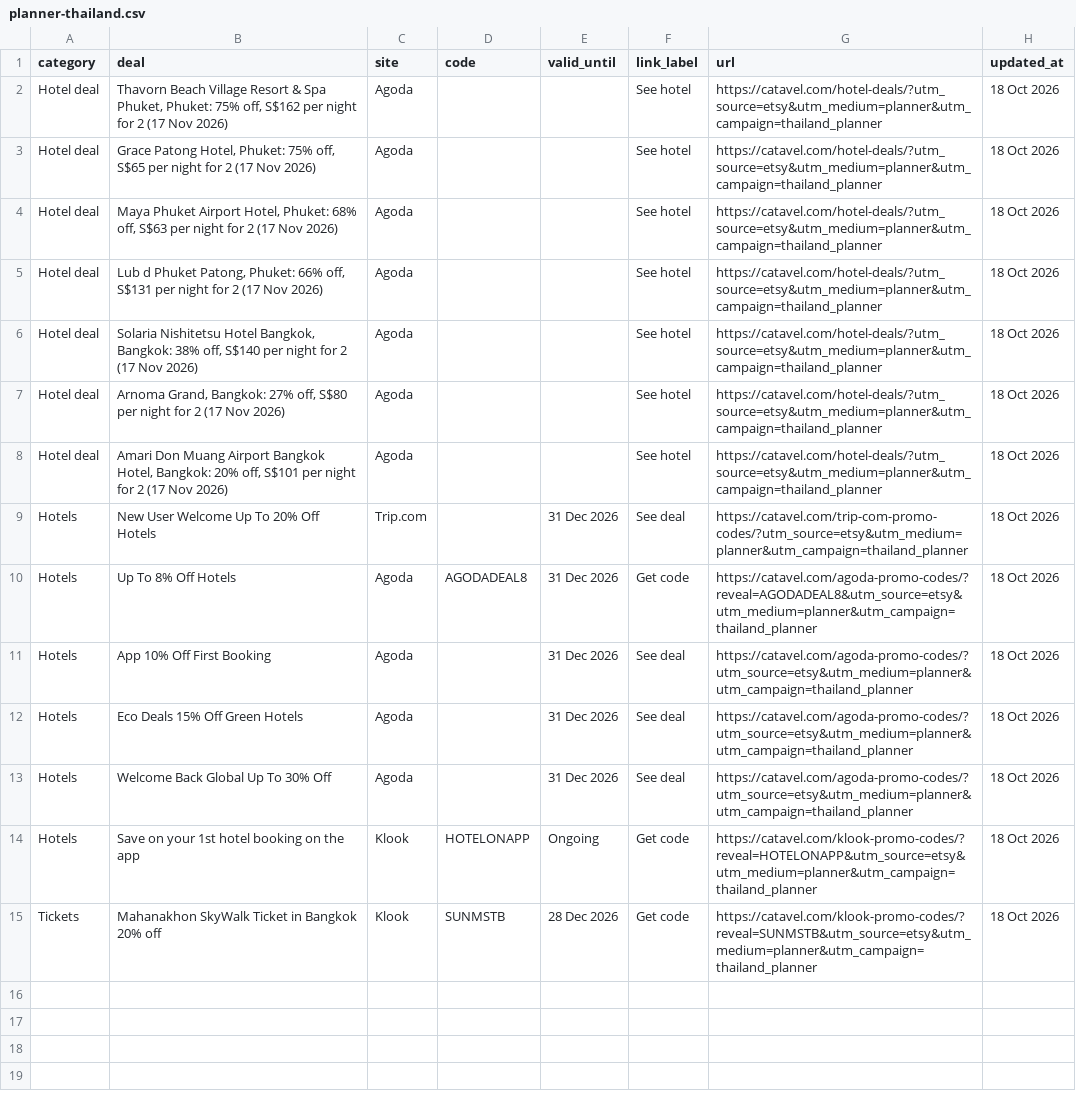
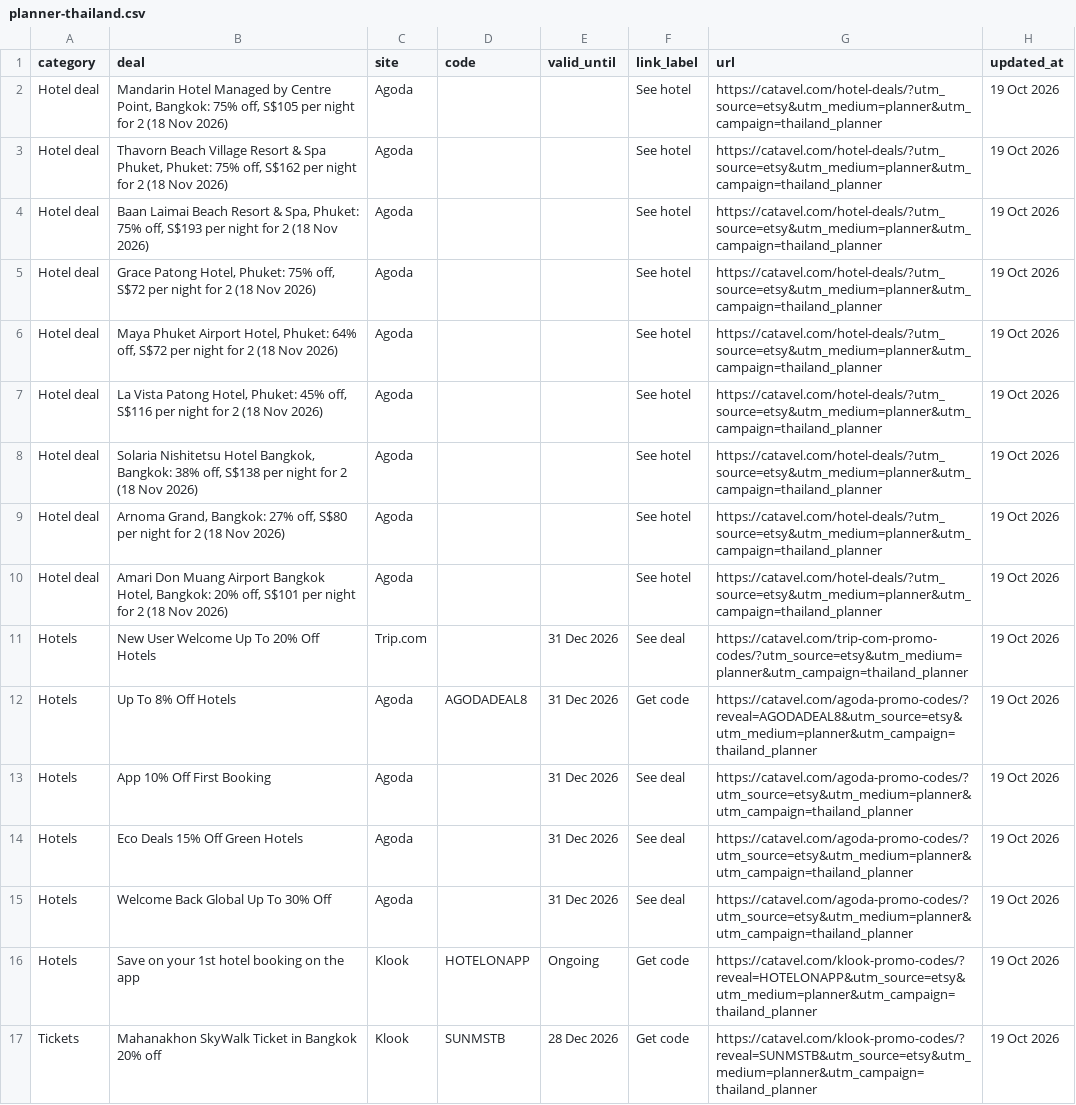
Before and after one commit to catavel/Catavel, a CSV file: feeds/planner-thailand.csv, drawn as a sheet; addresses are those after the commit; the diff names each change by its address in the sheet, - before the commit and + after, or states it on an @@ line.

Commit message:
chore: update planner feed thailand [2026-10-19]

```diff
--- a/feeds/planner-thailand.csv
+++ b/feeds/planner-thailand.csv
+row 2: Hotel deal | Mandarin Hotel Managed by Centre Point, Bangkok: 75% off, S$105 per night for 2 (18 Nov 2026) | Agoda |  |  | See hotel | https://catavel.com/hotel-deals/?utm_source=etsy&utm_medium=planner&utm_campaign=thailand_planner | 19 Oct 2026
-B3 (deal): …for 2 (17 Nov 2026)
+B3 (deal): …for 2 (18 Nov 2026)
-H3 (updated_at): 18 Oct 2026
+H3 (updated_at): 19 Oct 2026
+row 4: Hotel deal | Baan Laimai Beach Resort & Spa, Phuket: 75% off, S$193 per night for 2 (18 Nov 2026) | Agoda |  |  | See hotel | https://catavel.com/hotel-deals/?utm_source=etsy&utm_medium=planner&utm_campaign=thailand_planner | 19 Oct 2026
-B5 (deal): …75% off, S$65 per night for 2 (17 Nov 2026)
+B5 (deal): …75% off, S$72 per night for 2 (18 Nov 2026)
-H5:H17 (updated_at): 18 Oct 2026
+H5:H17 (updated_at): 19 Oct 2026
-B6 (deal): …Hotel, Phuket: 68% off, S$63 per night for 2 (17 Nov 2026)
+B6 (deal): …Hotel, Phuket: 64% off, S$72 per night for 2 (18 Nov 2026)
-B7 (deal): Lub d Phuket Patong, Phuket: 66% off, S$131 per night for 2 (17 Nov 2026)
+B7 (deal): La Vista Patong Hotel, Phuket: 45% off, S$116 per night for 2 (18 Nov 2026)
-B8 (deal): …38% off, S$140 per night for 2 (17 Nov 2026)
+B8 (deal): …38% off, S$138 per night for 2 (18 Nov 2026)
-B9 (deal): …for 2 (17 Nov 2026)
+B9 (deal): …for 2 (18 Nov 2026)
-B10 (deal): …for 2 (17 Nov 2026)
+B10 (deal): …for 2 (18 Nov 2026)
```
